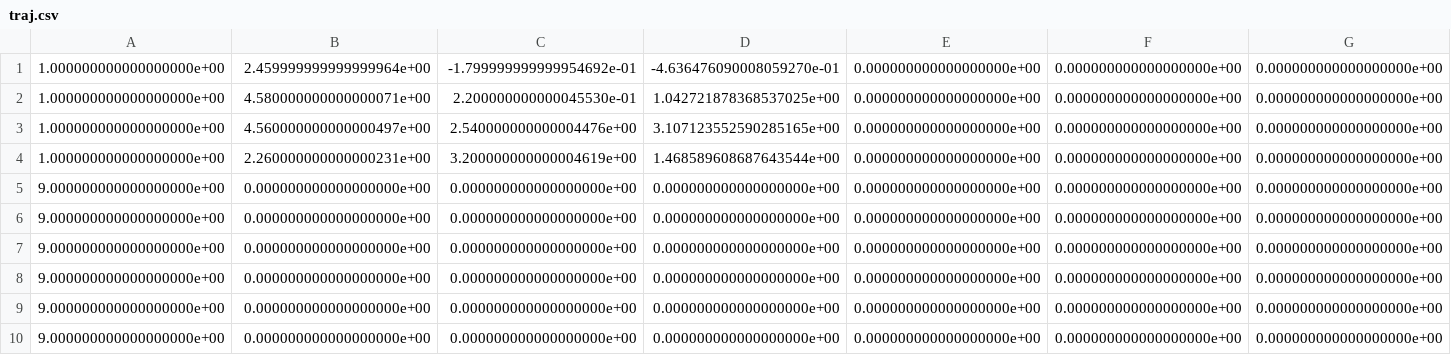
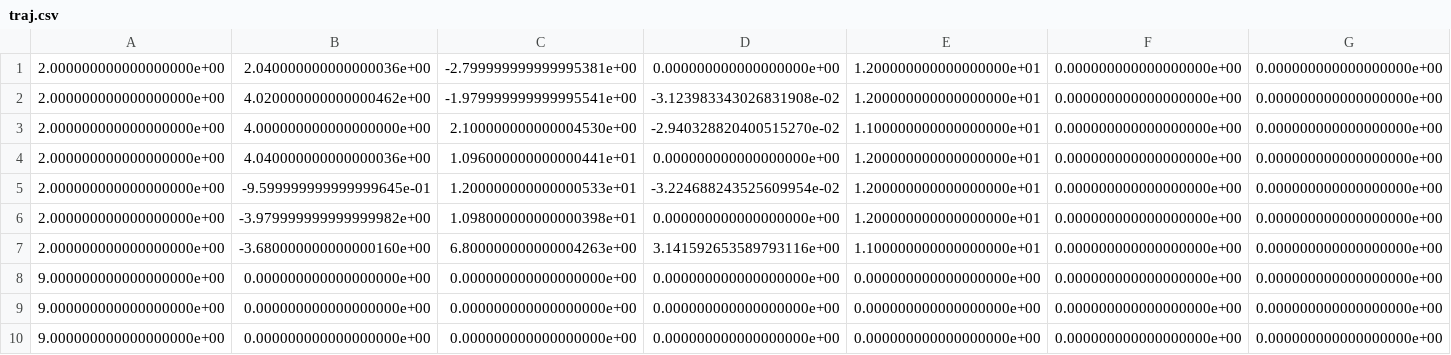
Before and after one commit to daobilige-su/patrol_robot, a CSV file: traj/traj.csv, drawn as a sheet; only a part is shown; removed rows and columns are numbered as before the commit, all else as after; rows hold the shown columns only; the diff names each change by its address in the sheet, - before the commit and + after, or states it on an @@ line.

```diff
--- a/traj/traj.csv
+++ b/traj/traj.csv
-row 1: 1.000000000000000000e+00 | 2.459999999999999964e+00 | -1.799999999999954692e-01 | -4.636476090008059270e-01 | 0.000000000000000000e+00 | 0.000000000000000000e+00 | 0.000000000000000000e+00
-row 2: 1.000000000000000000e+00 | 4.580000000000000071e+00 | 2.200000000000045530e-01 | 1.042721878368537025e+00 | 0.000000000000000000e+00 | 0.000000000000000000e+00 | 0.000000000000000000e+00
-row 3: 1.000000000000000000e+00 | 4.560000000000000497e+00 | 2.540000000000004476e+00 | 3.107123552590285165e+00 | 0.000000000000000000e+00 | 0.000000000000000000e+00 | 0.000000000000000000e+00
-row 4: 1.000000000000000000e+00 | 2.260000000000000231e+00 | 3.200000000000004619e+00 | 1.468589608687643544e+00 | 0.000000000000000000e+00 | 0.000000000000000000e+00 | 0.000000000000000000e+00
-A1: 9.000000000000000000e+00
+A1: 2.000000000000000000e+00
-B1: 0.000000000000000000e+00
+B1: 2.040000000000000036e+00
-C1: 0.000000000000000000e+00
+C1: -2.799999999999995381e+00
-E1: 0.000000000000000000e+00
+E1: 1.200000000000000000e+01
+row 2: 2.000000000000000000e+00 | 4.020000000000000462e+00 | -1.979999999999995541e+00 | -3.123983343026831908e-02 | 1.200000000000000000e+01 | 0.000000000000000000e+00 | 0.000000000000000000e+00
+row 3: 2.000000000000000000e+00 | 4.000000000000000000e+00 | 2.100000000000004530e+00 | -2.940328820400515270e-02 | 1.100000000000000000e+01 | 0.000000000000000000e+00 | 0.000000000000000000e+00
-A4: 9.000000000000000000e+00
+A4: 2.000000000000000000e+00
-B4: 0.000000000000000000e+00
+B4: 4.040000000000000036e+00
-C4: 0.000000000000000000e+00
+C4: 1.096000000000000441e+01
-E4: 0.000000000000000000e+00
+E4: 1.200000000000000000e+01
+row 5: 2.000000000000000000e+00 | -9.599999999999999645e-01 | 1.200000000000000533e+01 | -3.224688243525609954e-02 | 1.200000000000000000e+01 | 0.000000000000000000e+00 | 0.000000000000000000e+00
-A6: 9.000000000000000000e+00
+A6: 2.000000000000000000e+00
-B6: 0.000000000000000000e+00
+B6: -3.979999999999999982e+00
-C6: 0.000000000000000000e+00
+C6: 1.098000000000000398e+01
-E6: 0.000000000000000000e+00
+E6: 1.200000000000000000e+01
+row 7: 2.000000000000000000e+00 | -3.680000000000000160e+00 | 6.800000000000004263e+00 | 3.141592653589793116e+00 | 1.100000000000000000e+01 | 0.000000000000000000e+00 | 0.000000000000000000e+00
```
Also changed, not shown: 7 other files.
